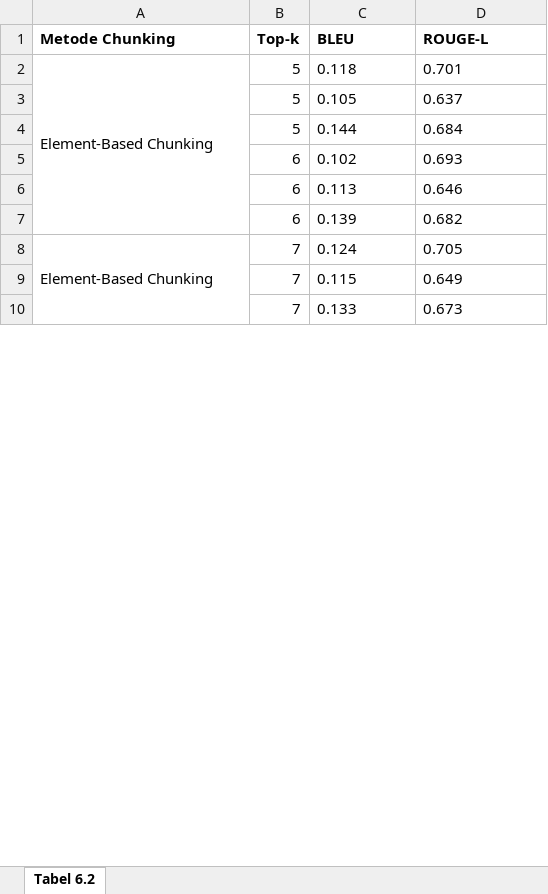
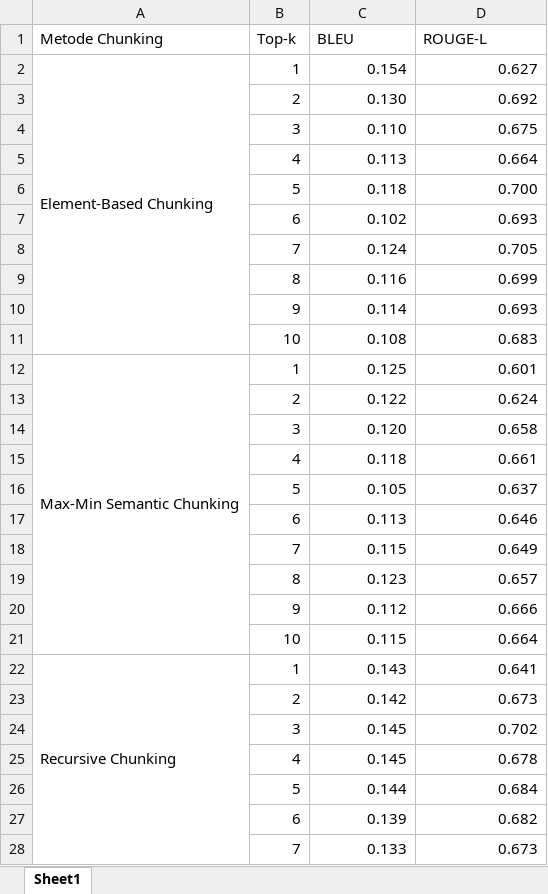
Before and after one commit to haikalthrq/rag-skripsi, an Excel workbook: results/final/figures/table_6_2_generation_summary.xlsx, sheet Sheet1, drawn as a sheet; only a part is shown; values as stored, in another font and other column widths than the file's, no borders; removed rows and columns are numbered as before the commit, all else as after; the diff covers the shown part only; the diff names each change by its address in the sheet, - before the commit and + after, or states it on an @@ line.

```diff
--- a/results/final/figures/table_6_2_generation_summary.xlsx (sheet Sheet1)
+++ b/results/final/figures/table_6_2_generation_summary.xlsx (sheet Sheet1)
-sheet tab: Tabel 6.2
+sheet tab: Sheet1
-A1:D1 bold: on
+A1:D1 bold: off
-row 2: Element-Based Chunking | 5 | 0.118 | 0.701
+row 2: Element-Based Chunking | 1 | 0.154 | 0.627
+row 3:  | 2 | 0.130 | 0.692
+row 4:  | 3 | 0.110 | 0.675
+row 5:  | 4 | 0.113 | 0.664
+row 6:  | 5 | 0.118 | 0.700
@@ row 5 moved to row 7: 6 @@
+row 8:  | 7 | 0.124 | 0.705
@@ row 11 moved to row 9: 8 @@
+row 10:  | 9 | 0.114 | 0.693
@@ row 17 moved to row 11: 10 @@
+row 12: Max-Min Semantic Chunking | 1 | 0.125 | 0.601
+row 13:  | 2 | 0.122 | 0.624
+row 14:  | 3 | 0.120 | 0.658
+row 15:  | 4 | 0.118 | 0.661
-C16:D16 alignment: left
+C16:D16 alignment: right
@@ row 6 moved to row 17: 6 @@
@@ row 9 moved to row 18: 7 @@
@@ row 12 moved to row 19: 8 @@
@@ row 15 moved to row 20: 9 @@
@@ row 18 moved to row 21: 10 @@
+row 22: Recursive Chunking | 1 | 0.143 | 0.641
+row 23:  | 2 | 0.142 | 0.673
+row 24:  | 3 | 0.145 | 0.702
+row 25:  | 4 | 0.145 | 0.678
-C26:D26 alignment: left
+C26:D26 alignment: right
-C27:D27 alignment: left
+C27:D27 alignment: right
-row 8: Element-Based Chunking | 7 | 0.124 | 0.705
-C28:D28 alignment: left
+C28:D28 alignment: right
```
Also changed, not shown: 1 removed row and cell formats elsewhere in this sheet, results/final/figures/table_6_1_retrieval_summary.xlsx, 37 other files.
